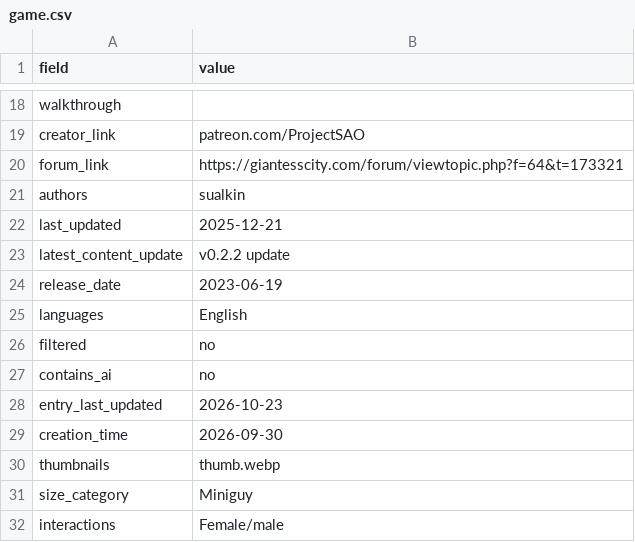
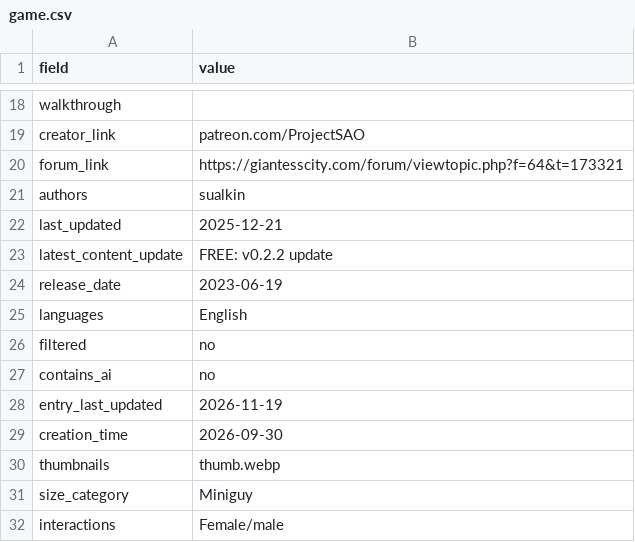
Before and after one commit to artsketter/size-game-index-content, a CSV file: games/sao-shrink-art-online/game.csv, drawn as a sheet; only a part is shown, gaps mark what is left out.

```diff
--- a/games/sao-shrink-art-online/game.csv
+++ b/games/sao-shrink-art-online/game.csv
@@ -22,3 +22,3 @@ authors,sualkin
 last_updated,2025-12-21
-latest_content_update,v0.2.2 update
+latest_content_update,FREE: v0.2.2 update
 release_date,2023-06-19
@@ -27,3 +27,3 @@ filtered,no
 contains_ai,no
-entry_last_updated,2026-10-23
+entry_last_updated,2026-11-19
 creation_time,2026-09-30
```
Also changed, not shown: games/futa-prison/game.csv, games/prison-maze/game.csv, 8 other files.
